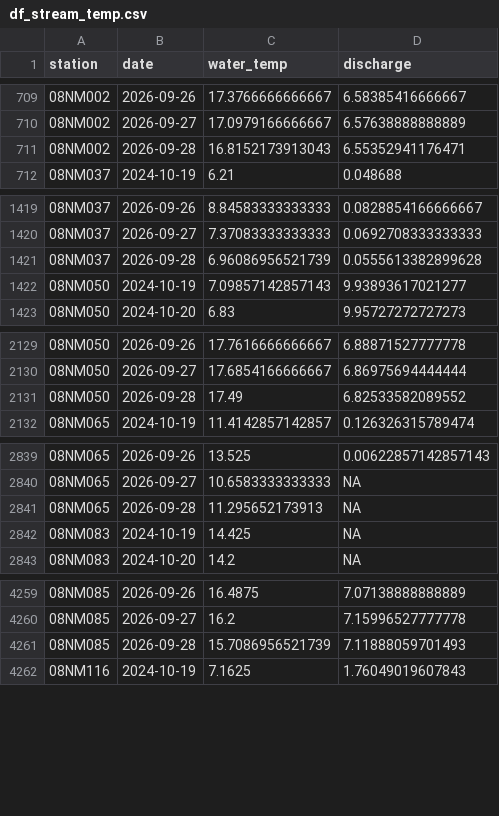
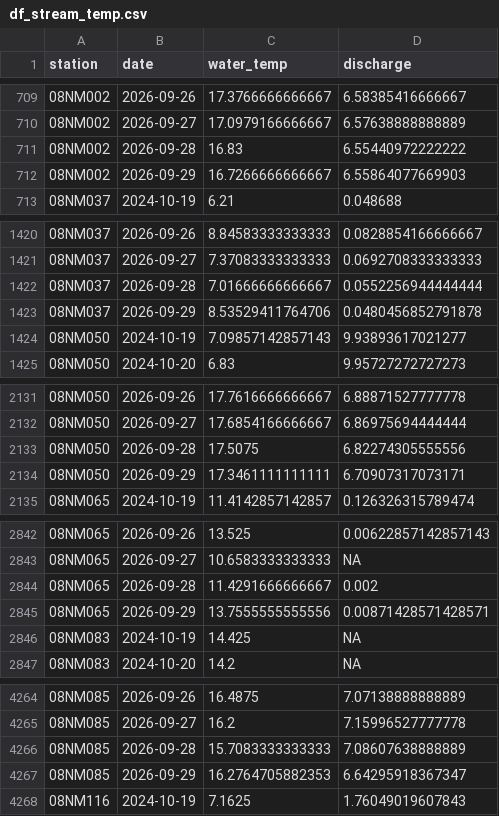
Before and after one commit to TOTA-git/TOTA-Water-Dashboard, a CSV file: data/cache/df_stream_temp.csv, drawn as a sheet; only a part is shown, gaps mark what is left out; the diff covers the shown part only.

```diff
--- a/data/cache/df_stream_temp.csv
+++ b/data/cache/df_stream_temp.csv
@@ -710,3 +710,4 @@ station,date,water_temp,discharge
 08NM002,2026-09-27,17.0979166666667,6.57638888888889
-08NM002,2026-09-28,16.8152173913043,6.55352941176471
+08NM002,2026-09-28,16.83,6.55440972222222
+08NM002,2026-09-29,16.7266666666667,6.55864077669903
 08NM037,2024-10-19,6.21,0.048688
@@ -1420,3 +1421,4 @@ station,date,water_temp,discharge
 08NM037,2026-09-27,7.37083333333333,0.0692708333333333
-08NM037,2026-09-28,6.96086956521739,0.0555613382899628
+08NM037,2026-09-28,7.01666666666667,0.0552256944444444
+08NM037,2026-09-29,8.53529411764706,0.0480456852791878
 08NM050,2024-10-19,7.09857142857143,9.93893617021277
@@ -2130,3 +2132,4 @@ station,date,water_temp,discharge
 08NM050,2026-09-27,17.6854166666667,6.86975694444444
-08NM050,2026-09-28,17.49,6.82533582089552
+08NM050,2026-09-28,17.5075,6.82274305555556
+08NM050,2026-09-29,17.3461111111111,6.70907317073171
 08NM065,2024-10-19,11.4142857142857,0.126326315789474
@@ -2840,3 +2843,4 @@ station,date,water_temp,discharge
 08NM065,2026-09-27,10.6583333333333,NA
-08NM065,2026-09-28,11.295652173913,NA
+08NM065,2026-09-28,11.4291666666667,0.002
+08NM065,2026-09-29,13.7555555555556,0.00871428571428571
 08NM083,2024-10-19,14.425,NA
@@ -4260,3 +4265,4 @@ station,date,water_temp,discharge
 08NM085,2026-09-27,16.2,7.15996527777778
-08NM085,2026-09-28,15.7086956521739,7.11888059701493
+08NM085,2026-09-28,15.7083333333333,7.08607638888889
+08NM085,2026-09-29,16.2764705882353,6.64295918367347
 08NM116,2024-10-19,7.1625,1.76049019607843
```
Also changed, not shown: 21 added rows and 32 edited cells elsewhere in this file, data/cache/df_groundwater.csv, data/cache/df_inflow.csv, 2 other files.
